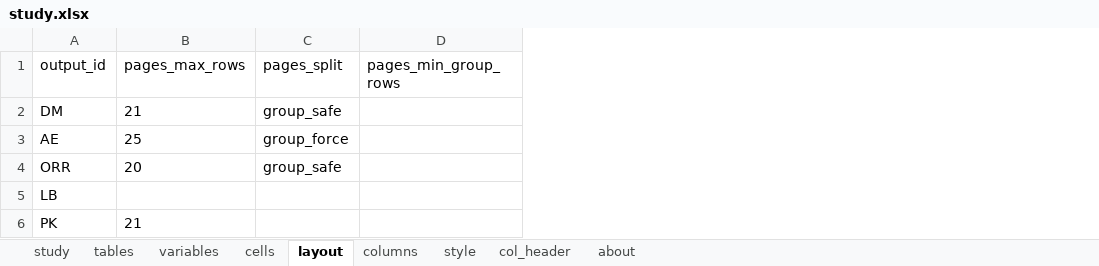
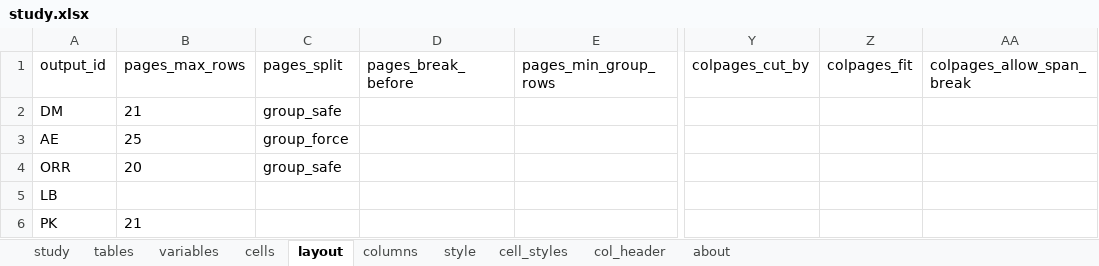
Before and after one commit to ichirio/plotplanner, an Excel workbook: inst/extdata/ard-spec/study.xlsx, sheet layout, drawn as a sheet; only a part is shown, gaps mark what is left out; values as stored, in another font and other column widths than the file's, no borders; the diff names each change by its address in the sheet, - before the commit and + after, or states it on an @@ line.

```diff
--- a/inst/extdata/ard-spec/study.xlsx (sheet layout)
+++ b/inst/extdata/ard-spec/study.xlsx (sheet layout)
+sheet tab: cell_styles
+column D (pages_break_before), empty
+column Y (colpages_cut_by), empty
+column Z (colpages_fit), empty
+column AA (colpages_allow_span_break), empty
```
Also changed, not shown: sheet columns, inst/extdata/ard-spec/AE.xlsx, inst/extdata/ard-spec/DM.xlsx, 27 other files.
